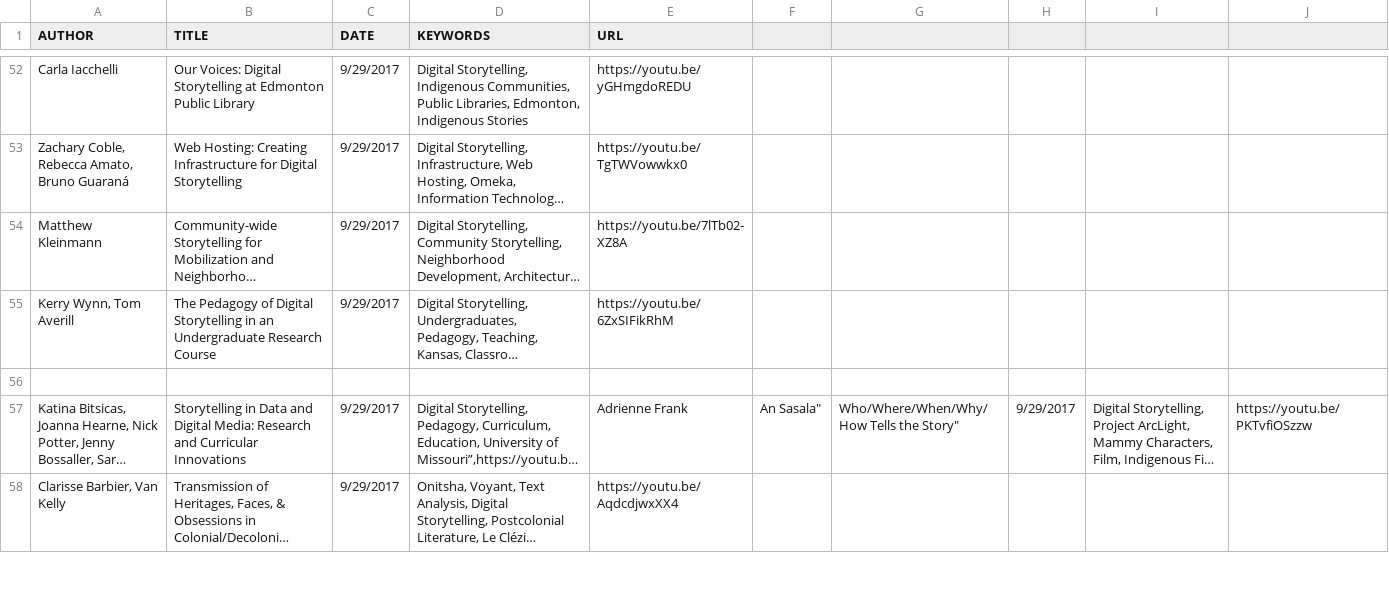
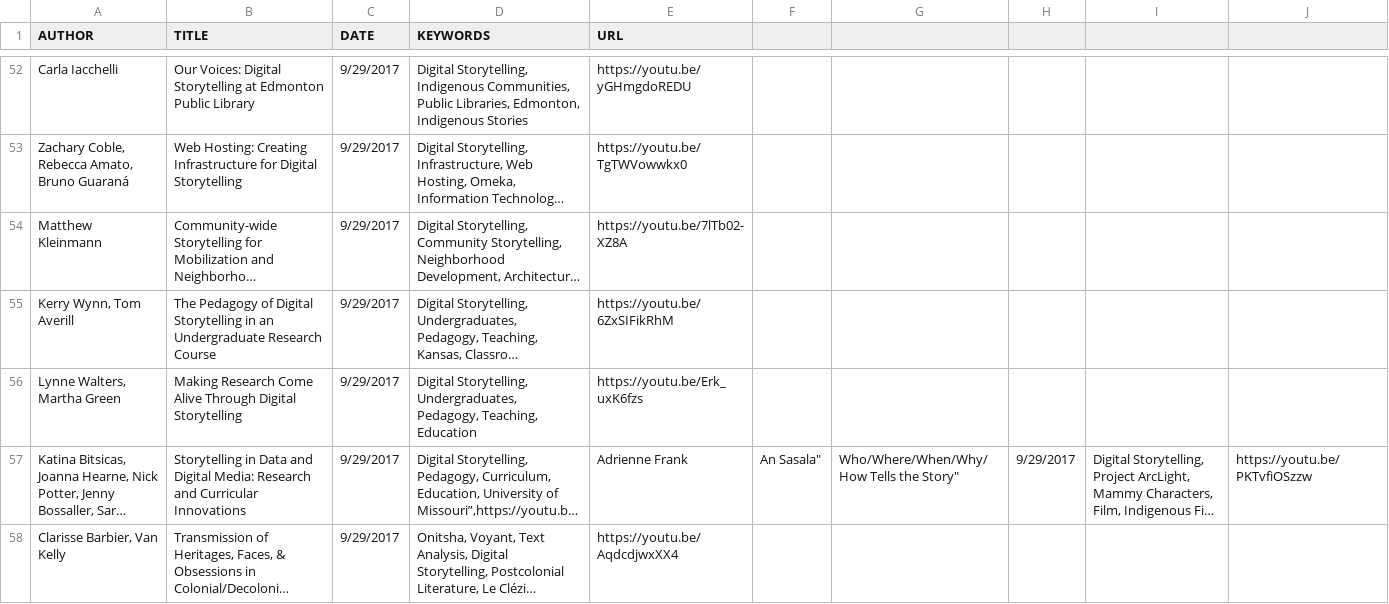
Before and after one commit to derekeder/csv-to-html-table, a CSV file: data/index-of-idrh-talks.csv, drawn as a sheet; only a part is shown, gaps mark what is left out; long unchanged cells end in …; the diff names each change by its address in the sheet, - before the commit and + after, or states it on an @@ line.

Commit message:
Update index-of-idrh-talks.csv

```diff
--- a/data/index-of-idrh-talks.csv
+++ b/data/index-of-idrh-talks.csv
-row 56: (empty)
+row 56: Lynne Walters, Martha Green | Making Research Come Alive Through Digital Storytelling | 9/29/2017 | Digital Storytelling, Undergraduates, Pedagogy, Teaching, Education | https://youtu.be/Erk_uxK6fzs
```
